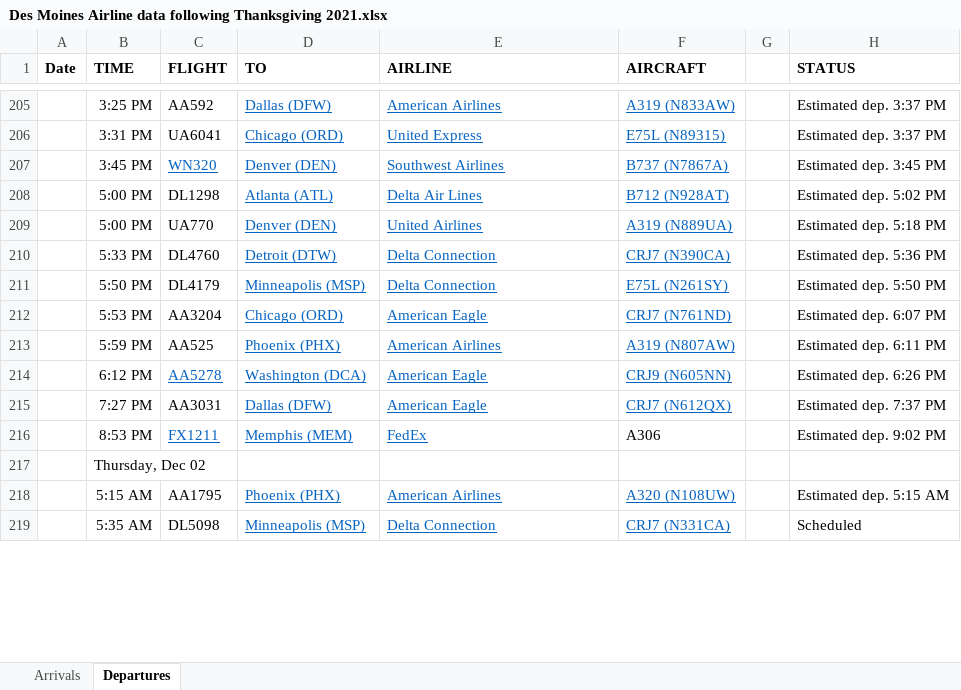
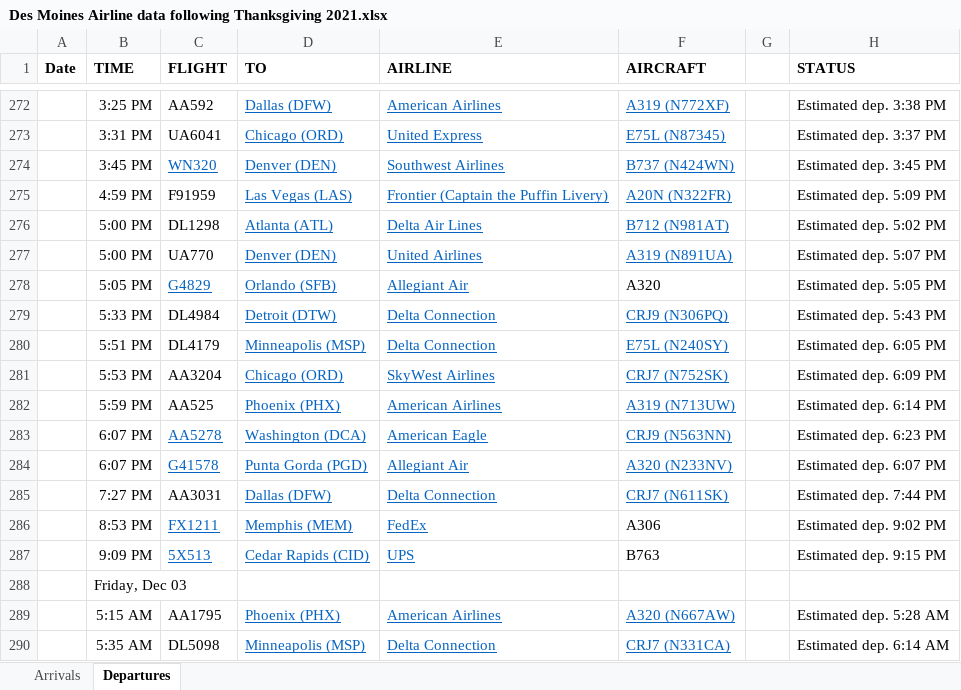
Before and after one commit to profSeeger/LVM-Code, an Excel workbook: codeLibrary/R/R/airlineData/Des Moines Airline data following Thanksgiving 2021.xlsx, sheet Departures, drawn as a sheet; only a part is shown, gaps mark what is left out; values as stored, in another font and other column widths than the file's, no borders; addresses are those after the commit; the diff covers the shown part only; the diff names each change by its address in the sheet, - before the commit and + after, or states it on an @@ line.

Commit message:
Update Des Moines Airline data following Thanksgiving 2021.xlsx

```diff
--- a/codeLibrary/R/R/airlineData/Des Moines Airline data following Thanksgiving 2021.xlsx (sheet Departures)
+++ b/codeLibrary/R/R/airlineData/Des Moines Airline data following Thanksgiving 2021.xlsx (sheet Departures)
-F272 (AIRCRAFT): A319 (N833AW)
+F272 (AIRCRAFT): A319 (N772XF)
-H272 (STATUS): Estimated dep. 3:37 PM
+H272 (STATUS): Estimated dep. 3:38 PM
-F273 (AIRCRAFT): E75L (N89315)
+F273 (AIRCRAFT): E75L (N87345)
-F274 (AIRCRAFT): B737 (N7867A)
+F274 (AIRCRAFT): B737 (N424WN)
+row 275:  | 4:59 PM | F91959 | Las Vegas (LAS) | Frontier (Captain the Puffin Livery) | A20N (N322FR) |  | Estimated dep. 5:09 PM
-F276 (AIRCRAFT): B712 (N928AT)
+F276 (AIRCRAFT): B712 (N981AT)
-F277 (AIRCRAFT): A319 (N889UA)
+F277 (AIRCRAFT): A319 (N891UA)
-H277 (STATUS): Estimated dep. 5:18 PM
+H277 (STATUS): Estimated dep. 5:07 PM
+row 278:  | 5:05 PM | G4829 | Orlando (SFB) | Allegiant Air | A320 |  | Estimated dep. 5:05 PM
-C279 (FLIGHT): DL4760
+C279 (FLIGHT): DL4984
-F279 (AIRCRAFT): CRJ7 (N390CA)
+F279 (AIRCRAFT): CRJ9 (N306PQ)
-H279 (STATUS): Estimated dep. 5:36 PM
+H279 (STATUS): Estimated dep. 5:43 PM
-B280 (TIME): 5:50 PM
+B280 (TIME): 5:51 PM
-F280 (AIRCRAFT): E75L (N261SY)
+F280 (AIRCRAFT): E75L (N240SY)
-H280 (STATUS): Estimated dep. 5:50 PM
+H280 (STATUS): Estimated dep. 6:05 PM
-E281 (AIRLINE): American Eagle
+E281 (AIRLINE): SkyWest Airlines
-F281 (AIRCRAFT): CRJ7 (N761ND)
+F281 (AIRCRAFT): CRJ7 (N752SK)
-H281 (STATUS): Estimated dep. 6:07 PM
+H281 (STATUS): Estimated dep. 6:09 PM
-F282 (AIRCRAFT): A319 (N807AW)
+F282 (AIRCRAFT): A319 (N713UW)
-H282 (STATUS): Estimated dep. 6:11 PM
+H282 (STATUS): Estimated dep. 6:14 PM
-B283 (TIME): 6:12 PM
+B283 (TIME): 6:07 PM
-F283 (AIRCRAFT): CRJ9 (N605NN)
+F283 (AIRCRAFT): CRJ9 (N563NN)
-H283 (STATUS): Estimated dep. 6:26 PM
+H283 (STATUS): Estimated dep. 6:23 PM
+row 284:  | 6:07 PM | G41578 | Punta Gorda (PGD) | Allegiant Air | A320 (N233NV) |  | Estimated dep. 6:07 PM
-E285 (AIRLINE): American Eagle
+E285 (AIRLINE): Delta Connection
-F285 (AIRCRAFT): CRJ7 (N612QX)
+F285 (AIRCRAFT): CRJ7 (N611SK)
-H285 (STATUS): Estimated dep. 7:37 PM
+H285 (STATUS): Estimated dep. 7:44 PM
+row 287:  | 9:09 PM | 5X513 | Cedar Rapids (CID) | UPS | B763 |  | Estimated dep. 9:15 PM
-B288 (TIME): Thursday, Dec 02
+B288 (TIME): Friday, Dec 03
-F289 (AIRCRAFT): A320 (N108UW)
+F289 (AIRCRAFT): A320 (N667AW)
-H289 (STATUS): Estimated dep. 5:15 AM
+H289 (STATUS): Estimated dep. 5:28 AM
-H290 (STATUS): Scheduled
+H290 (STATUS): Estimated dep. 6:14 AM
```
Also changed, not shown: 100 added rows, 6 removed rows, 72 edited cells and cell formats elsewhere in this sheet, sheet Arrivals.
